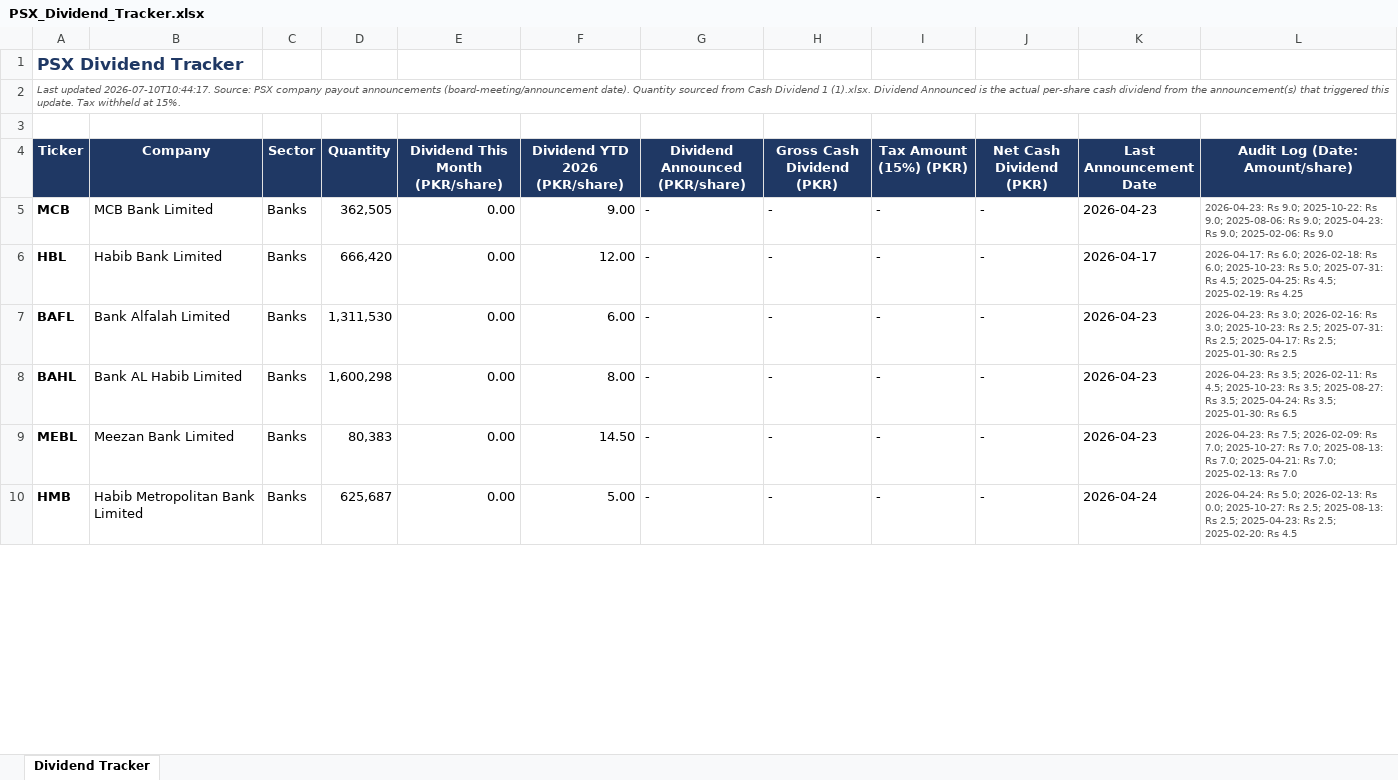
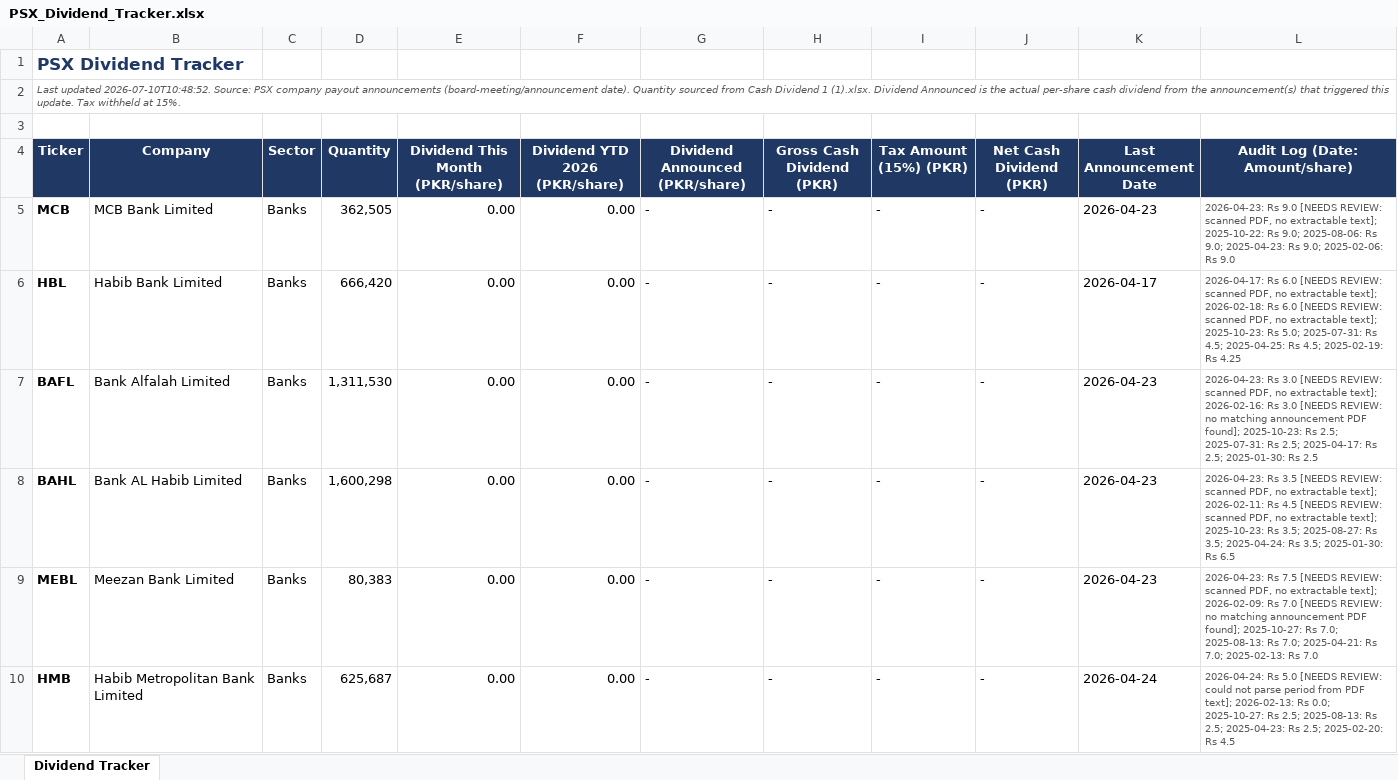
Before and after one commit to ellahizahra-cloud/psx-monthly-report, an Excel workbook: PSX_Dividend_Tracker.xlsx, sheet Dividend Tracker, drawn as a sheet; only a part is shown; values as stored, in another font and other column widths than the file's, no borders; the diff covers the shown part only; the diff names each change by its address in the sheet, - before the commit and + after, or states it on an @@ line.

```diff
--- a/PSX_Dividend_Tracker.xlsx (sheet Dividend Tracker)
+++ b/PSX_Dividend_Tracker.xlsx (sheet Dividend Tracker)
-A2 (Ticker): Last updated 2026-07-10T10:44:17. Source: PSX…
+A2 (Ticker): Last updated 2026-07-10T10:48:52. Source: PSX…
-F5 (Dividend YTD 2026 (PKR/share)): 9.00
+F5 (Dividend YTD 2026 (PKR/share)): 0.00
-L5 (Audit Log (Date: Amount/share)): 2026-04-23: Rs 9.0; 2025-10-22: Rs…
+L5 (Audit Log (Date: Amount/share)): 2026-04-23: Rs 9.0 [NEEDS REVIEW: scanned PDF, no extractable text]; 2025-10-22: Rs…
-F6 (Dividend YTD 2026 (PKR/share)): 12.00
+F6 (Dividend YTD 2026 (PKR/share)): 0.00
-L6 (Audit Log (Date: Amount/share)): 2026-04-17: Rs 6.0; 2026-02-18: Rs 6.0; 2025-10-23: Rs…
+L6 (Audit Log (Date: Amount/share)): 2026-04-17: Rs 6.0 [NEEDS REVIEW: scanned PDF, no extractable text]; 2026-02-18: Rs 6.0 [NEEDS REVIEW: scanned PDF, no extractable text]; 2025-10-23: Rs…
-F7 (Dividend YTD 2026 (PKR/share)): 6.00
+F7 (Dividend YTD 2026 (PKR/share)): 0.00
-L7 (Audit Log (Date: Amount/share)): 2026-04-23: Rs 3.0; 2026-02-16: Rs 3.0; 2025-10-23: Rs…
+L7 (Audit Log (Date: Amount/share)): 2026-04-23: Rs 3.0 [NEEDS REVIEW: scanned PDF, no extractable text]; 2026-02-16: Rs 3.0 [NEEDS REVIEW: no matching announcement PDF found]; 2025-10-23: Rs…
-F8 (Dividend YTD 2026 (PKR/share)): 8.00
+F8 (Dividend YTD 2026 (PKR/share)): 0.00
-L8 (Audit Log (Date: Amount/share)): 2026-04-23: Rs 3.5; 2026-02-11: Rs 4.5; 2025-10-23: Rs…
+L8 (Audit Log (Date: Amount/share)): 2026-04-23: Rs 3.5 [NEEDS REVIEW: scanned PDF, no extractable text]; 2026-02-11: Rs 4.5 [NEEDS REVIEW: scanned PDF, no extractable text]; 2025-10-23: Rs…
-F9 (Dividend YTD 2026 (PKR/share)): 14.50
+F9 (Dividend YTD 2026 (PKR/share)): 0.00
-L9 (Audit Log (Date: Amount/share)): 2026-04-23: Rs 7.5; 2026-02-09: Rs 7.0; 2025-10-27: Rs…
+L9 (Audit Log (Date: Amount/share)): 2026-04-23: Rs 7.5 [NEEDS REVIEW: scanned PDF, no extractable text]; 2026-02-09: Rs 7.0 [NEEDS REVIEW: no matching announcement PDF found]; 2025-10-27: Rs…
-F10 (Dividend YTD 2026 (PKR/share)): 5.00
+F10 (Dividend YTD 2026 (PKR/share)): 0.00
-L10 (Audit Log (Date: Amount/share)): 2026-04-24: Rs 5.0; 2026-02-13: Rs…
+L10 (Audit Log (Date: Amount/share)): 2026-04-24: Rs 5.0 [NEEDS REVIEW: could not parse period from PDF text]; 2026-02-13: Rs…
```
Also changed, not shown: 41 edited cells elsewhere in this sheet, 1 other file.
